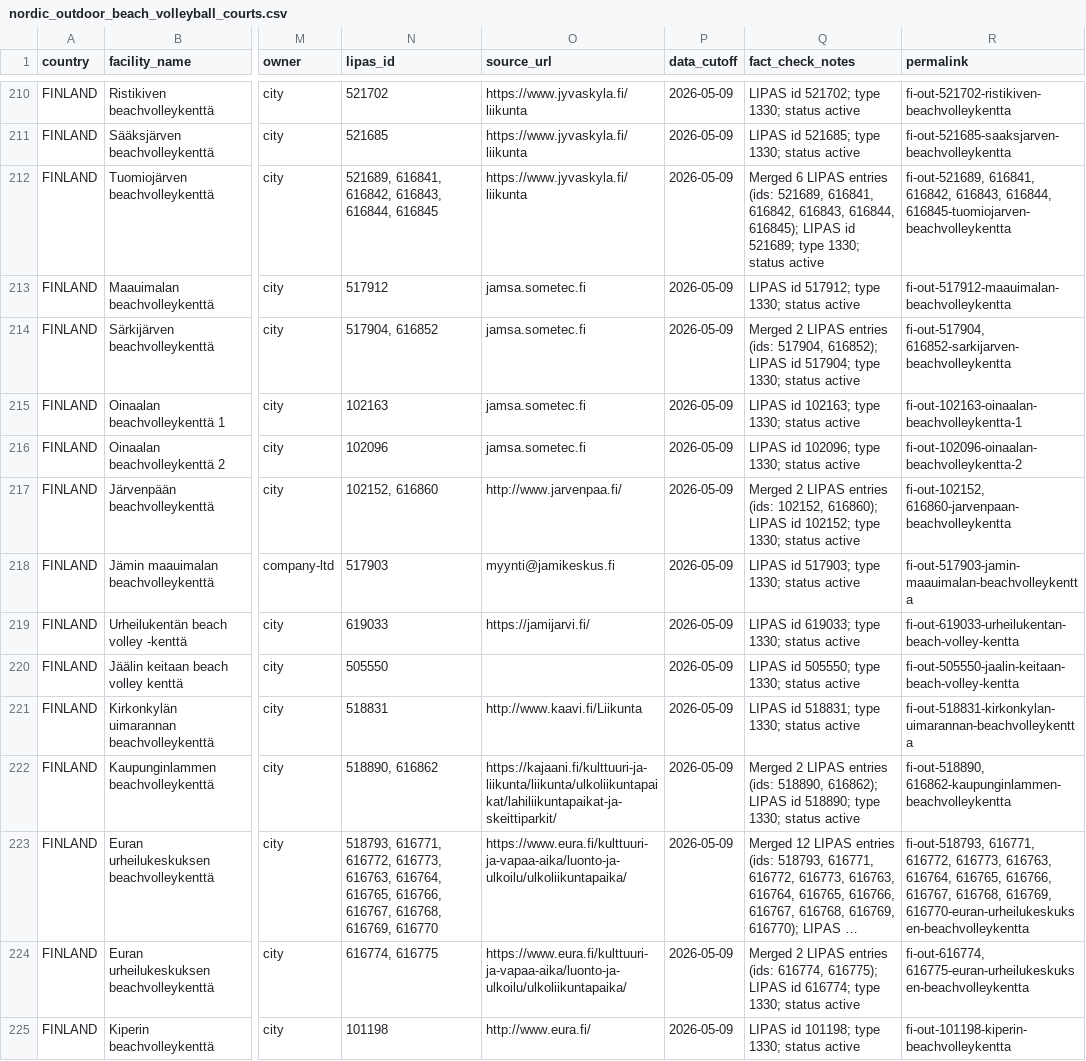
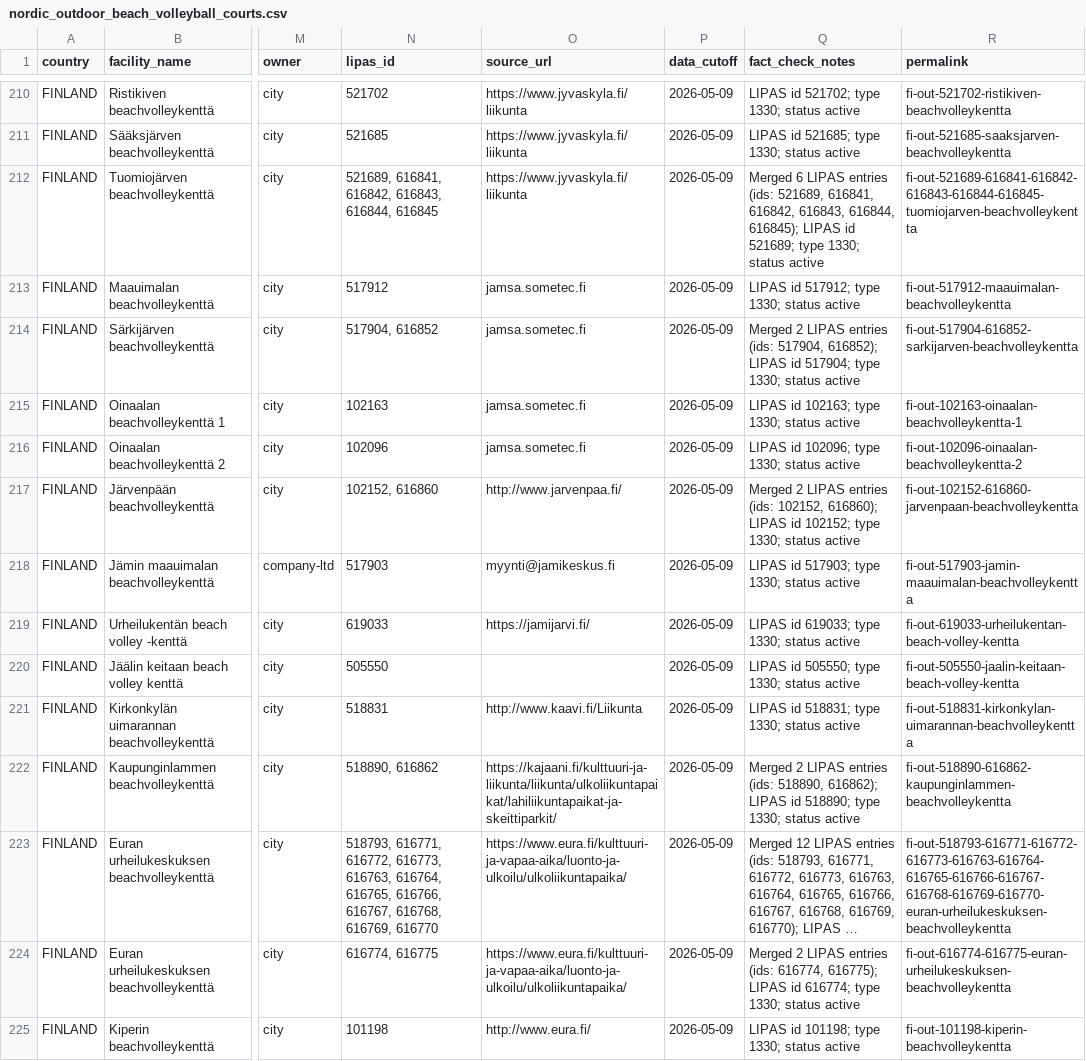
Before and after one commit to jarkko/jlaine.net, a CSV file: source/beach-volleyball/nordic_outdoor_beach_volleyball_courts.csv, drawn as a sheet; only a part is shown, gaps mark what is left out; long unchanged cells end in …; the diff covers the shown part only; the diff names each change by its address in the sheet, - before the commit and + after, or states it on an @@ line.

Commit message:
fix: hyphenate merged LIPAS ids in outdoor URLs (no %2C)
Some Finland rows store several LIPAS ids as "102151, 617011" in lipas_id.
That produced permalinks with commas; serializeHash uses encodeURIComponent,
so links looked like ...%2C%20...

- map-data: normalizeOutdoorLipasId + normalizeVenuePathCommas in rowToOutdoor
- data-loader: findVenue also matches comma-free variant for old bookmarks
- add_permalinks.py: same normalization when stamping permalink column
- Regenerate nordic_outdoor CSV permalink column
- Unit tests for normalization and merged-id row

```diff
--- a/source/beach-volleyball/nordic_outdoor_beach_volleyball_courts.csv
+++ b/source/beach-volleyball/nordic_outdoor_beach_volleyball_courts.csv
-R212 (permalink): fi-out-521689, 616841, 616842, 616843, 616844, 616845-tuomiojarven-beachvolleykentta
+R212 (permalink): fi-out-521689-616841-616842-616843-616844-616845-tuomiojarven-beachvolleykentta
-R214 (permalink): fi-out-517904, 616852-sarkijarven-beachvolleykentta
+R214 (permalink): fi-out-517904-616852-sarkijarven-beachvolleykentta
-R217 (permalink): fi-out-102152, 616860-jarvenpaan-beachvolleykentta
+R217 (permalink): fi-out-102152-616860-jarvenpaan-beachvolleykentta
-R222 (permalink): fi-out-518890, 616862-kaupunginlammen-beachvolleykentta
+R222 (permalink): fi-out-518890-616862-kaupunginlammen-beachvolleykentta
-R223 (permalink): fi-out-518793, 616771, 616772, 616773, 616763, 616764, 616765, 616766, 616767, 616768, 616769, 616770-euran-urheilukeskuksen-beachvolleykentta
+R223 (permalink): fi-out-518793-616771-616772-616773-616763-616764-616765-616766-616767-616768-616769-616770-euran-urheilukeskuksen-beachvolleykentta
-R224 (permalink): fi-out-616774, 616775-euran-urheilukeskuksen-beachvolleykentta
+R224 (permalink): fi-out-616774-616775-euran-urheilukeskuksen-beachvolleykentta
```
Also changed, not shown: 131 edited cells elsewhere in this file, 4 other files.
